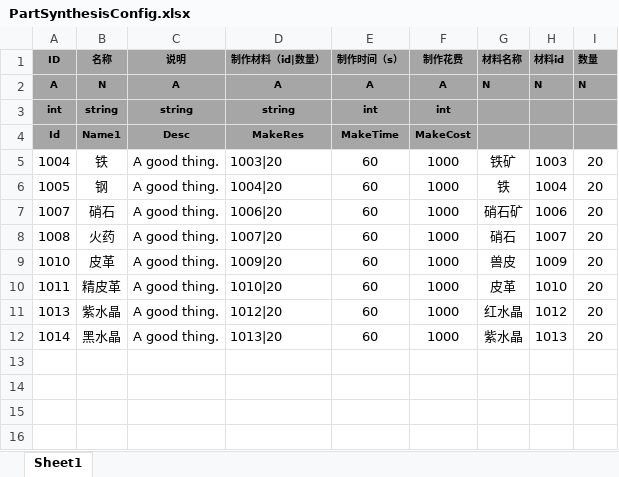
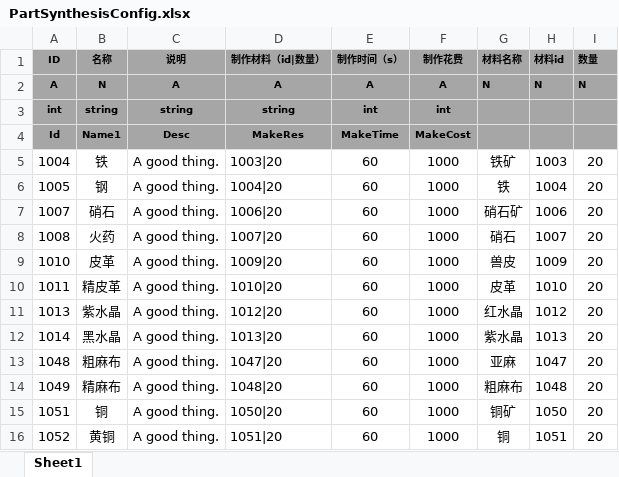
Before and after one commit to tkonexhh/LegendOfPirate, an Excel workbook: Tables/Sources/gameplay/Synthesis/PartSynthesisConfig.xlsx, sheet Sheet1, drawn as a sheet; values as stored, in another font and other column widths than the file's, no borders; the diff names each change by its address in the sheet, - before the commit and + after, or states it on an @@ line.

```diff
--- a/Tables/Sources/gameplay/Synthesis/PartSynthesisConfig.xlsx (sheet Sheet1)
+++ b/Tables/Sources/gameplay/Synthesis/PartSynthesisConfig.xlsx (sheet Sheet1)
+row 13: 1048 | 粗麻布 | A good thing. | 1047|20 | 60 | 1000 | 亚麻 | 1047 | 20
+row 14: 1049 | 精麻布 | A good thing. | 1048|20 | 60 | 1000 | 粗麻布 | 1048 | 20
+row 15: 1051 | 铜 | A good thing. | 1050|20 | 60 | 1000 | 铜矿 | 1050 | 20
+row 16: 1052 | 黄铜 | A good thing. | 1051|20 | 60 | 1000 | 铜 | 1051 | 20
```
Also changed, not shown: Tables/Sources/gameplay/EquipmentConfig.xlsx, Tables/Sources/gameplay/Facility/FacilityIsland.xlsx, 3 other files.
